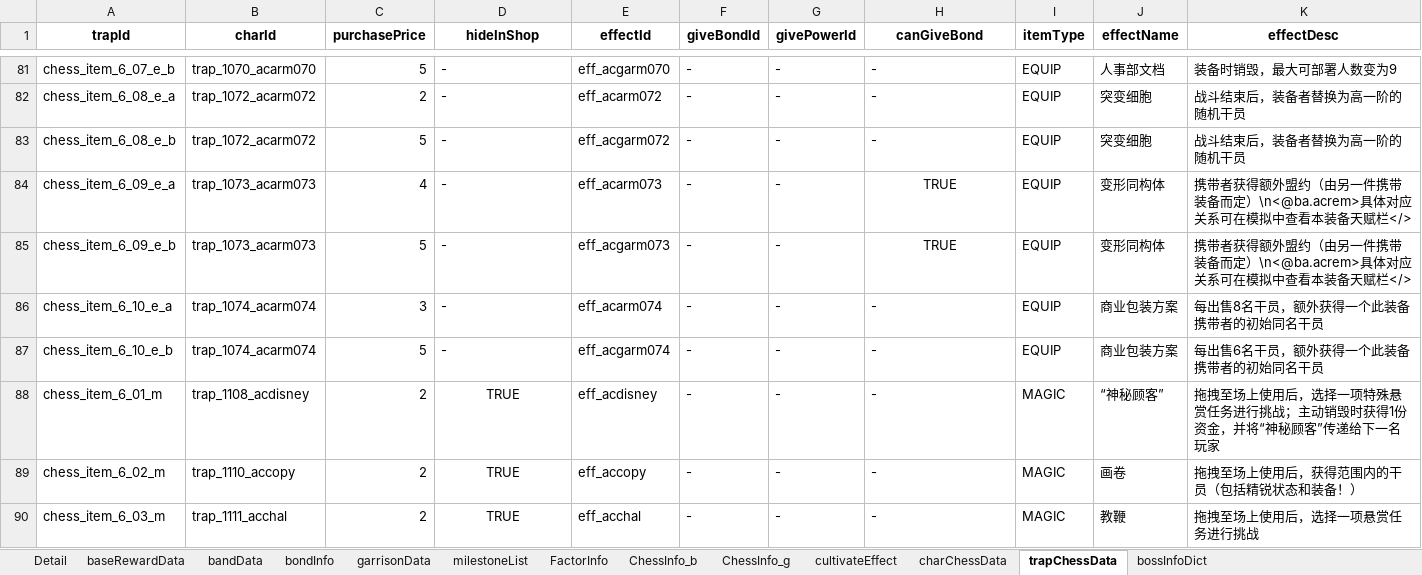
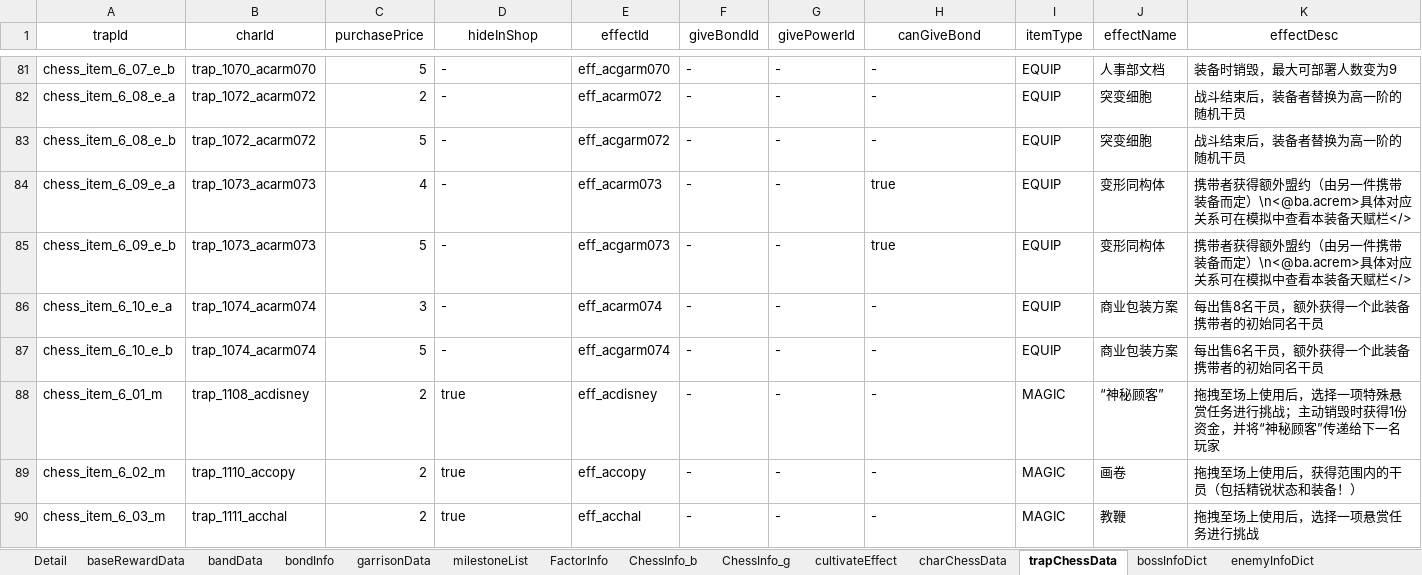
Before and after one commit to PuppiizSunniiz/Arknights-Wiki-Tools, an Excel workbook: output/SP_DATA.xlsx, sheet trapChessData, drawn as a sheet; only a part is shown, gaps mark what is left out; values as stored, in another font and other column widths than the file's, no borders; the diff names each change by its address in the sheet, - before the commit and + after, or states it on an @@ line.

```diff
--- a/output/SP_DATA.xlsx (sheet trapChessData)
+++ b/output/SP_DATA.xlsx (sheet trapChessData)
+sheet tab: enemyInfoDict
-A1:K1 bold: on
+A1:K1 bold: off
-H84:H85 (canGiveBond): TRUE
+H84:H85 (canGiveBond): true
-H84:H85 alignment: center
+H84:H85 alignment: left
-D88:D90 (hideInShop): TRUE
+D88:D90 (hideInShop): true
-D88:D90 alignment: center
+D88:D90 alignment: left
```
Also changed, not shown: sheet milestoneList, sheet bondInfo, sheet bossInfoDict, sheet Detail, sheet charChessData, sheet ChessInfo_b, 6 more sheets, other sheet tabs, 9 other files.
